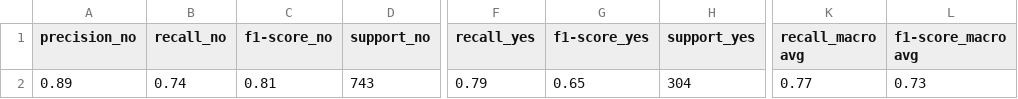
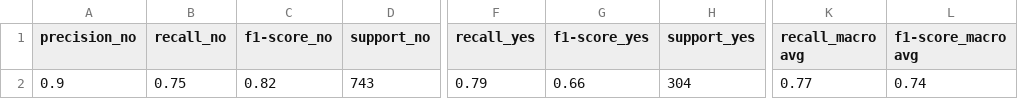
Before and after one commit to peppocola/DeClutter-Challenge-2020, a CSV file: reports/scores/tfidf-classifiers/BernoulliNB.csv, drawn as a sheet; only a part is shown, gaps mark what is left out; the diff names each change by its address in the sheet, - before the commit and + after, or states it on an @@ line.

```diff
--- a/reports/scores/tfidf-classifiers/BernoulliNB.csv
+++ b/reports/scores/tfidf-classifiers/BernoulliNB.csv
-A2 (precision_no): 0.89
+A2 (precision_no): 0.9
-B2 (recall_no): 0.74
+B2 (recall_no): 0.75
-C2 (f1-score_no): 0.81
+C2 (f1-score_no): 0.82
-G2 (f1-score_yes): 0.65
+G2 (f1-score_yes): 0.66
-L2 (f1-score_macro avg): 0.73
+L2 (f1-score_macro avg): 0.74
```
Also changed, not shown: reports/scores/tfidf-classifiers/ExtraTreesClassifier.csv, reports/scores/tfidf-classifiers/LogisticRegression.csv, 35 other files.
